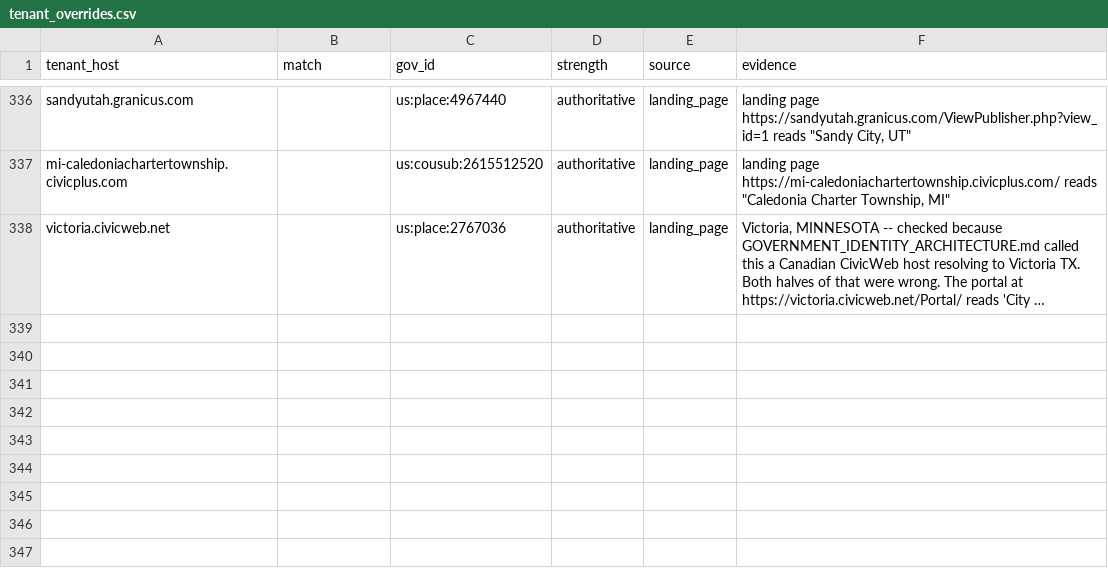
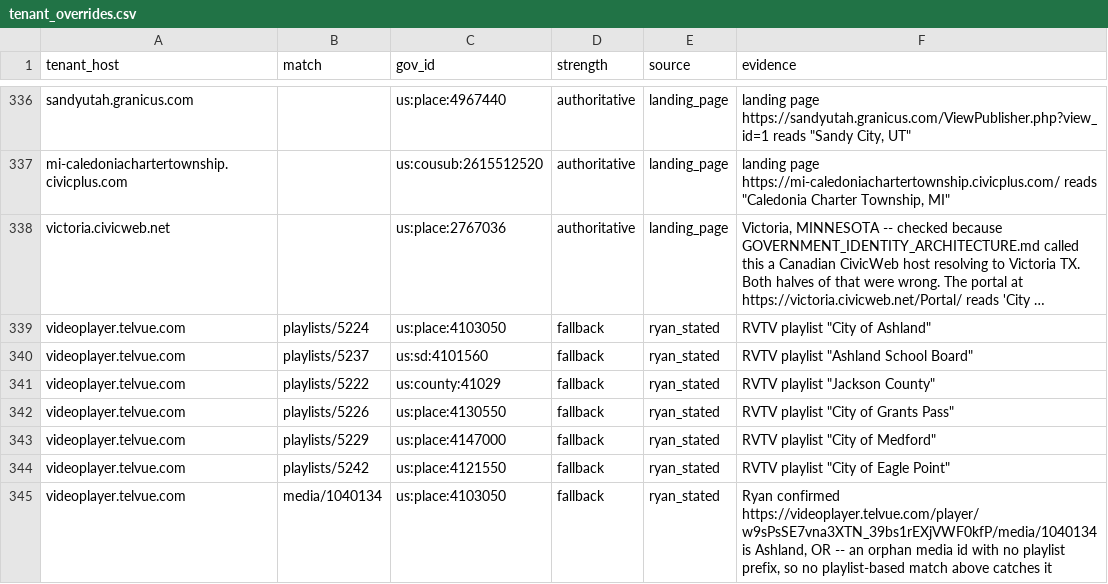
Before and after one commit to mroconnell/rtr-deeplink, a CSV file: app/utils/jurisdiction_data/tenant_overrides.csv, drawn as a sheet; only a part is shown, gaps mark what is left out; long unchanged cells end in …; the diff names each change by its address in the sheet, - before the commit and + after, or states it on an @@ line.

```diff
--- a/app/utils/jurisdiction_data/tenant_overrides.csv
+++ b/app/utils/jurisdiction_data/tenant_overrides.csv
+row 339: videoplayer.telvue.com | playlists/5224 | us:place:4103050 | fallback | ryan_stated | RVTV playlist "City of Ashland"
+row 340: videoplayer.telvue.com | playlists/5237 | us:sd:4101560 | fallback | ryan_stated | RVTV playlist "Ashland School Board"
+row 341: videoplayer.telvue.com | playlists/5222 | us:county:41029 | fallback | ryan_stated | RVTV playlist "Jackson County"
+row 342: videoplayer.telvue.com | playlists/5226 | us:place:4130550 | fallback | ryan_stated | RVTV playlist "City of Grants Pass"
+row 343: videoplayer.telvue.com | playlists/5229 | us:place:4147000 | fallback | ryan_stated | RVTV playlist "City of Medford"
+row 344: videoplayer.telvue.com | playlists/5242 | us:place:4121550 | fallback | ryan_stated | RVTV playlist "City of Eagle Point"
+row 345: videoplayer.telvue.com | media/1040134 | us:place:4103050 | fallback | ryan_stated | Ryan confirmed https://videoplayer.telvue.com/player/w9sPsSE7vna3XTN_39bs1rEXjVWF0kfP/media/1040134 is Ashland, OR -- an orphan media id with no playlist prefix, so no playlist-based match above catches it
```
